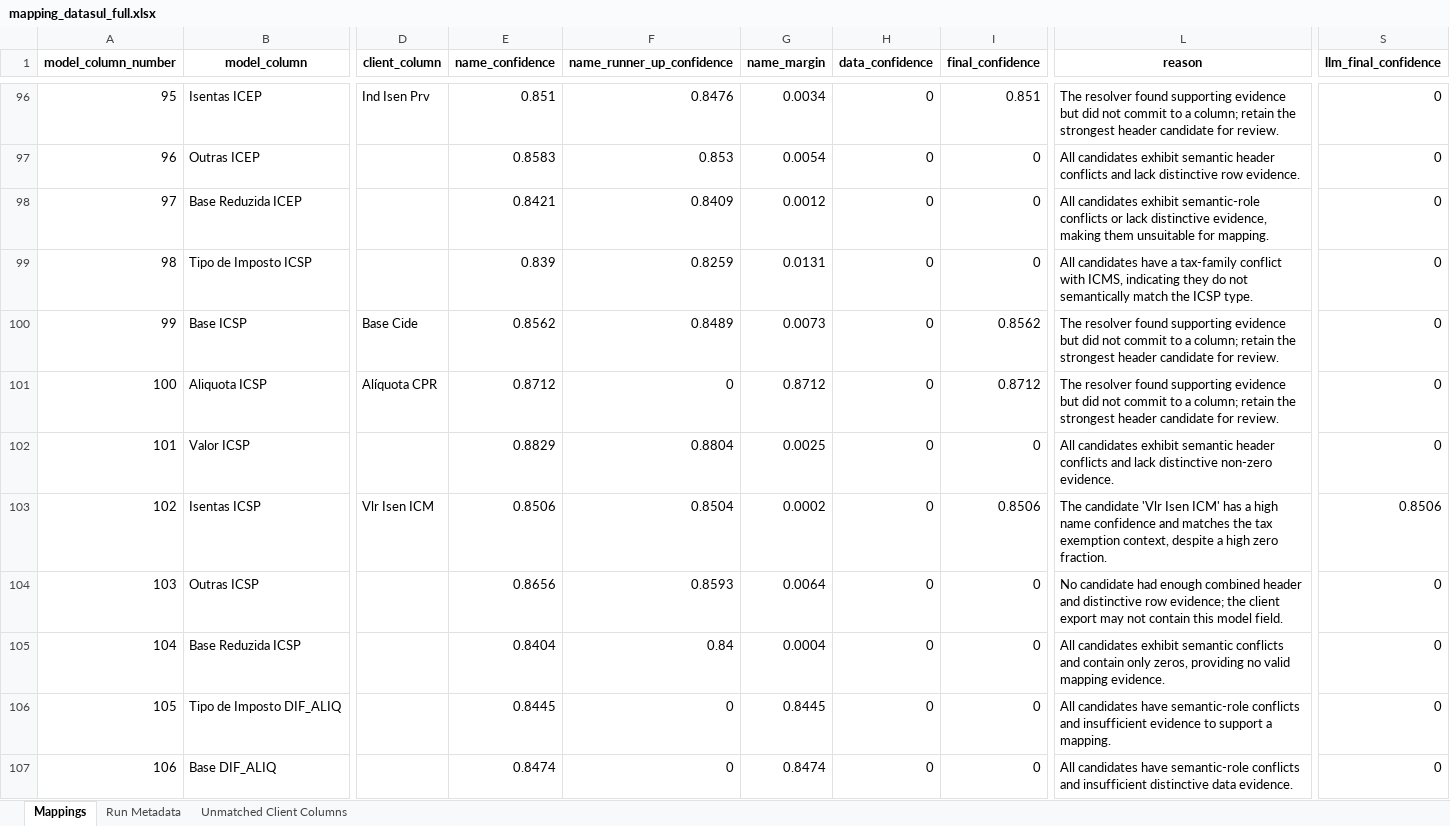
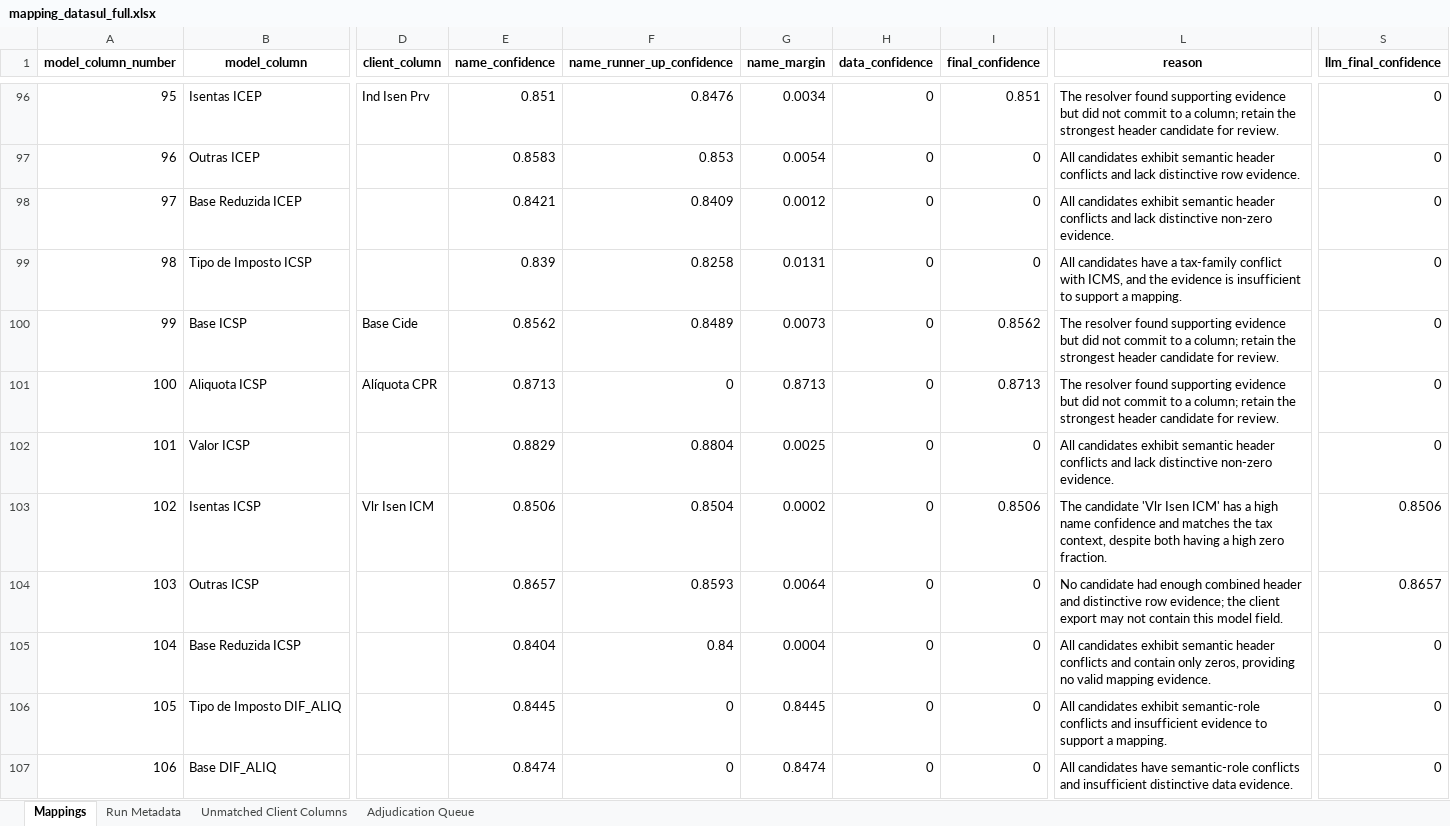
Before and after one commit to umeirelles/erp-fiscal-data, an Excel workbook: mapping_datasul_full.xlsx, sheet Mappings, drawn as a sheet; only a part is shown, gaps mark what is left out; values as stored, in another font and other column widths than the file's, no borders; the diff covers the shown part only; the diff names each change by its address in the sheet, - before the commit and + after, or states it on an @@ line.

```diff
--- a/mapping_datasul_full.xlsx (sheet Mappings)
+++ b/mapping_datasul_full.xlsx (sheet Mappings)
+sheet tab: Adjudication Queue
-L98 (reason): …candidates exhibit semantic-role conflicts or lack distinctive evidence, making them unsuitable for mapping.
+L98 (reason): …candidates exhibit semantic header conflicts and lack distinctive non-zero evidence.
-F99 (name_runner_up_confidence): 0.8259
+F99 (name_runner_up_confidence): 0.8258
-L99 (reason): …with ICMS, indicating they do not semantically match the ICSP type.
+L99 (reason): …with ICMS, and the evidence is insufficient to support a mapping.
-E101 (name_confidence): 0.8712
+E101 (name_confidence): 0.8713
-G101 (name_margin): 0.8712
+G101 (name_margin): 0.8713
-I101 (final_confidence): 0.8712
+I101 (final_confidence): 0.8713
-L103 (reason): …the tax exemption context, despite a high…
+L103 (reason): …the tax context, despite both having a high…
-E104 (name_confidence): 0.8656
+E104 (name_confidence): 0.8657
-S104 (llm_final_confidence): 0
+S104 (llm_final_confidence): 0.8657
-L105 (reason): …exhibit semantic conflicts and…
+L105 (reason): …exhibit semantic header conflicts and…
-L106 (reason): All candidates have semantic-role conflicts…
+L106 (reason): All candidates exhibit semantic-role conflicts…
```
Also changed, not shown: 485 edited cells elsewhere in this sheet, sheet Unmatched Client Columns, sheet Run Metadata, mapping_oracle_full.xlsx, mapping_sap_terumo_full.xlsx, 5 other files.
